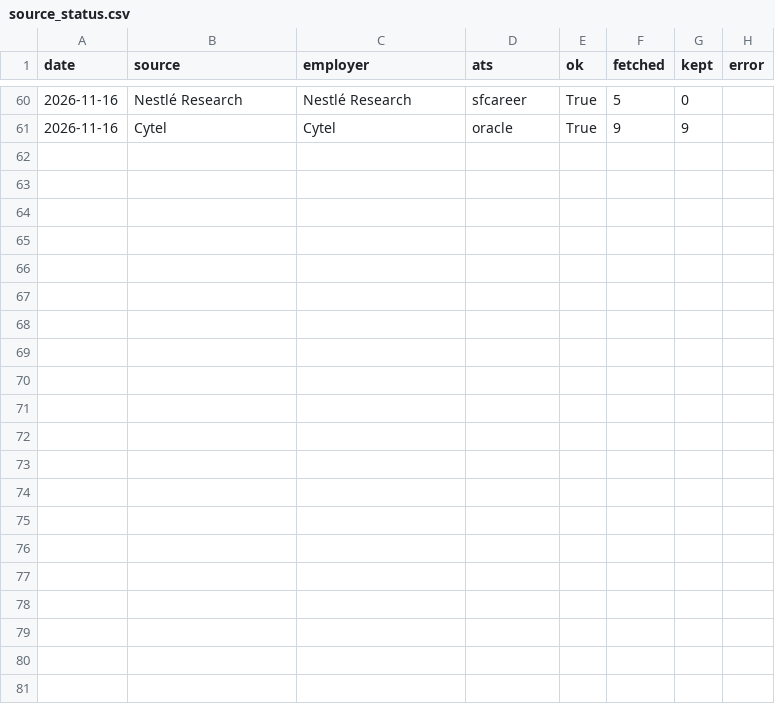
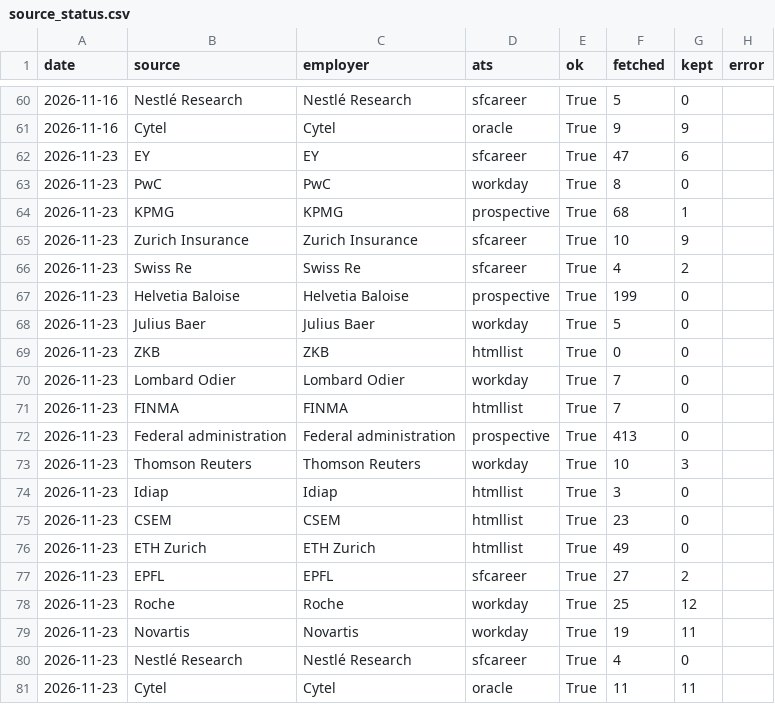
Before and after one commit to tfragoso/AIAssessmentRadar, a CSV file: data/source_status.csv, drawn as a sheet; only a part is shown, gaps mark what is left out; the diff names each change by its address in the sheet, - before the commit and + after, or states it on an @@ line.

```diff
--- a/data/source_status.csv
+++ b/data/source_status.csv
+row 62: 2026-11-23 | EY | EY | sfcareer | True | 47 | 6
+row 63: 2026-11-23 | PwC | PwC | workday | True | 8 | 0
+row 64: 2026-11-23 | KPMG | KPMG | prospective | True | 68 | 1
+row 65: 2026-11-23 | Zurich Insurance | Zurich Insurance | sfcareer | True | 10 | 9
+row 66: 2026-11-23 | Swiss Re | Swiss Re | sfcareer | True | 4 | 2
+row 67: 2026-11-23 | Helvetia Baloise | Helvetia Baloise | prospective | True | 199 | 0
+row 68: 2026-11-23 | Julius Baer | Julius Baer | workday | True | 5 | 0
+row 69: 2026-11-23 | ZKB | ZKB | htmllist | True | 0 | 0
+row 70: 2026-11-23 | Lombard Odier | Lombard Odier | workday | True | 7 | 0
+row 71: 2026-11-23 | FINMA | FINMA | htmllist | True | 7 | 0
+row 72: 2026-11-23 | Federal administration | Federal administration | prospective | True | 413 | 0
+row 73: 2026-11-23 | Thomson Reuters | Thomson Reuters | workday | True | 10 | 3
+row 74: 2026-11-23 | Idiap | Idiap | htmllist | True | 3 | 0
+row 75: 2026-11-23 | CSEM | CSEM | htmllist | True | 23 | 0
+row 76: 2026-11-23 | ETH Zurich | ETH Zurich | htmllist | True | 49 | 0
+row 77: 2026-11-23 | EPFL | EPFL | sfcareer | True | 27 | 2
+row 78: 2026-11-23 | Roche | Roche | workday | True | 25 | 12
+row 79: 2026-11-23 | Novartis | Novartis | workday | True | 19 | 11
+row 80: 2026-11-23 | Nestlé Research | Nestlé Research | sfcareer | True | 4 | 0
+row 81: 2026-11-23 | Cytel | Cytel | oracle | True | 11 | 11
```
Also changed, not shown: csv/ai_evaluation.csv, csv/ai_validation.csv, 7 other files.
